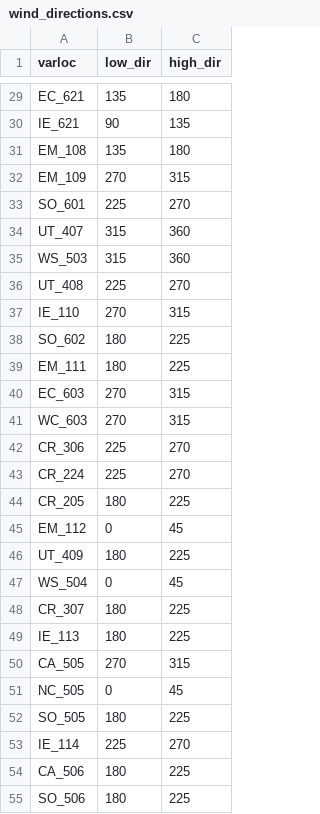
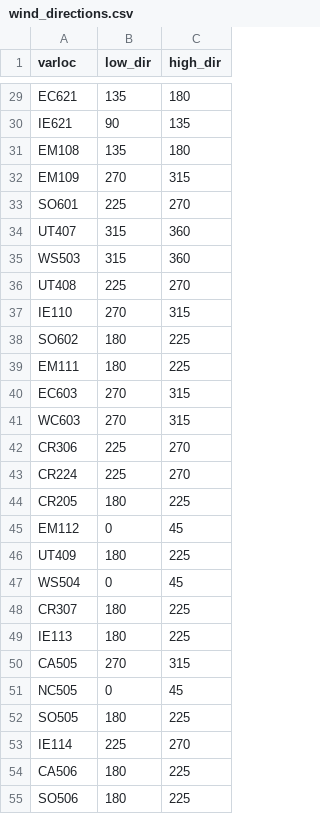
Before and after one commit to OurPlanscape/burn-emulator, a CSV file: burn-emulator-model/configs/wind_directions.csv, drawn as a sheet; only a part is shown, gaps mark what is left out; the diff covers the shown part only; the diff names each change by its address in the sheet, - before the commit and + after, or states it on an @@ line.

```diff
--- a/burn-emulator-model/configs/wind_directions.csv
+++ b/burn-emulator-model/configs/wind_directions.csv
-A29 (varloc): EC_621
+A29 (varloc): EC621
-A30 (varloc): IE_621
+A30 (varloc): IE621
-A31 (varloc): EM_108
+A31 (varloc): EM108
-A32 (varloc): EM_109
+A32 (varloc): EM109
-A33 (varloc): SO_601
+A33 (varloc): SO601
-A34 (varloc): UT_407
+A34 (varloc): UT407
-A35 (varloc): WS_503
+A35 (varloc): WS503
-A36 (varloc): UT_408
+A36 (varloc): UT408
-A37 (varloc): IE_110
+A37 (varloc): IE110
-A38 (varloc): SO_602
+A38 (varloc): SO602
-A39 (varloc): EM_111
+A39 (varloc): EM111
-A40 (varloc): EC_603
+A40 (varloc): EC603
-A41 (varloc): WC_603
+A41 (varloc): WC603
-A42 (varloc): CR_306
+A42 (varloc): CR306
-A43 (varloc): CR_224
+A43 (varloc): CR224
-A44 (varloc): CR_205
+A44 (varloc): CR205
-A45 (varloc): EM_112
+A45 (varloc): EM112
-A46 (varloc): UT_409
+A46 (varloc): UT409
-A47 (varloc): WS_504
+A47 (varloc): WS504
-A48 (varloc): CR_307
+A48 (varloc): CR307
-A49 (varloc): IE_113
+A49 (varloc): IE113
-A50 (varloc): CA_505
+A50 (varloc): CA505
-A51 (varloc): NC_505
+A51 (varloc): NC505
-A52 (varloc): SO_505
+A52 (varloc): SO505
-A53 (varloc): IE_114
+A53 (varloc): IE114
-A54 (varloc): CA_506
+A54 (varloc): CA506
-A55 (varloc): SO_506
+A55 (varloc): SO506
```
Also changed, not shown: 103 edited cells elsewhere in this file, 14 other files.
